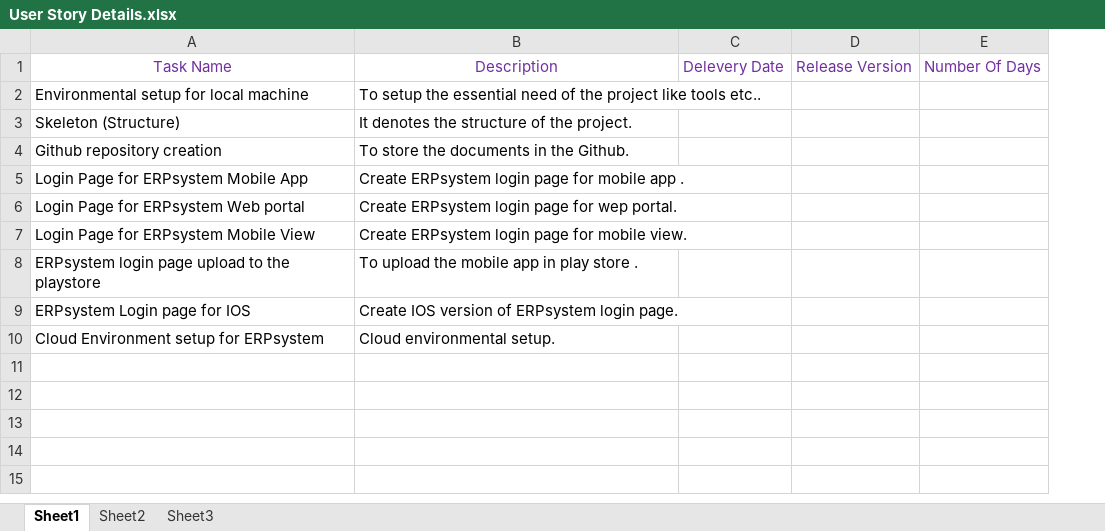
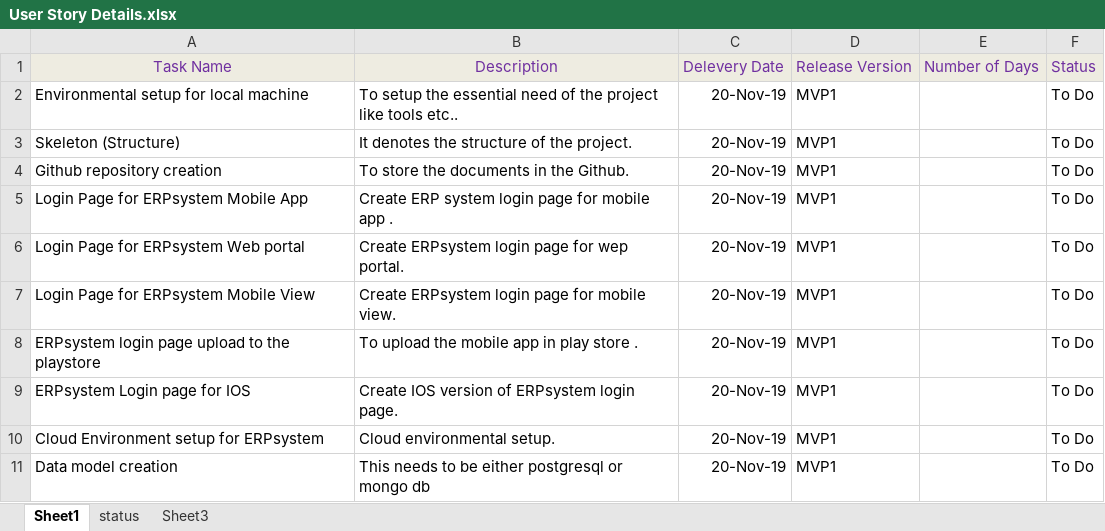
Before and after one commit to nrg-dev/ERP-Documents, an Excel workbook: User Story Details.xlsx, sheet Sheet1, drawn as a sheet; values as stored, in another font and other column widths than the file's, no borders; removed rows and columns are numbered as before the commit, all else as after; the diff names each change by its address in the sheet, - before the commit and + after, or states it on an @@ line.

Commit message:
Add files via upload

```diff
--- a/User Story Details.xlsx (sheet Sheet1)
+++ b/User Story Details.xlsx (sheet Sheet1)
-sheet tab: Sheet2
+sheet tab: status
-column C, row 1: Delevery Date
-column D, row 1: Release Version
-column E, row 1: Number Of Days
+column C, rows 1-10: Delevery Date | 20-Nov-19 | 20-Nov-19 | 20-Nov-19 | 20-Nov-19 | 20-Nov-19 | 20-Nov-19 | 20-Nov-19 | 20-Nov-19 | 20-Nov-19
+column D, rows 1-10: Release Version | MVP1 | MVP1 | MVP1 | MVP1 | MVP1 | MVP1 | MVP1 | MVP1 | MVP1
+column E, row 1: Number of Days
+column F, rows 1-10: Status | To Do | To Do | To Do | To Do | To Do | To Do | To Do | To Do | To Do
-A1:B1 fill: none
+A1:B1 fill: #EEECE1
-B5: Create ERPsystem login page for mobile app .
+B5: Create ERP system login page for mobile app .
+row 11: Data model creation | This needs to be either postgresql or mongo db | 20-Nov-19 | MVP1 |  | To Do
```
